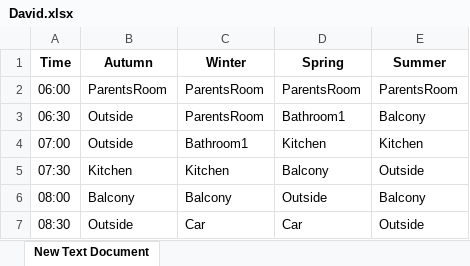
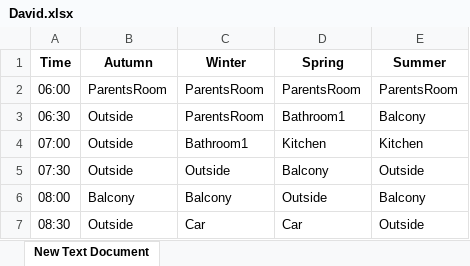
Before and after one commit to ItayVazana1/EnsoSphere_IoT_Smart_Home, an Excel workbook: routines/David.xlsx, sheet New Text Document, drawn as a sheet; only a part is shown; values as stored, in another font and other column widths than the file's, no borders; the diff names each change by its address in the sheet, - before the commit and + after, or states it on an @@ line.

Commit message:
Complete Phase 2 - all routins , stories and modules in Simulator app are ready , and also add an example for a log in the sim_log folder

```diff
--- a/routines/David.xlsx (sheet New Text Document)
+++ b/routines/David.xlsx (sheet New Text Document)
-B5 (Autumn): Kitchen
+B5 (Autumn): Outside
-C5 (Winter): Kitchen
+C5 (Winter): Outside
```
Also changed, not shown: 20 other files.
